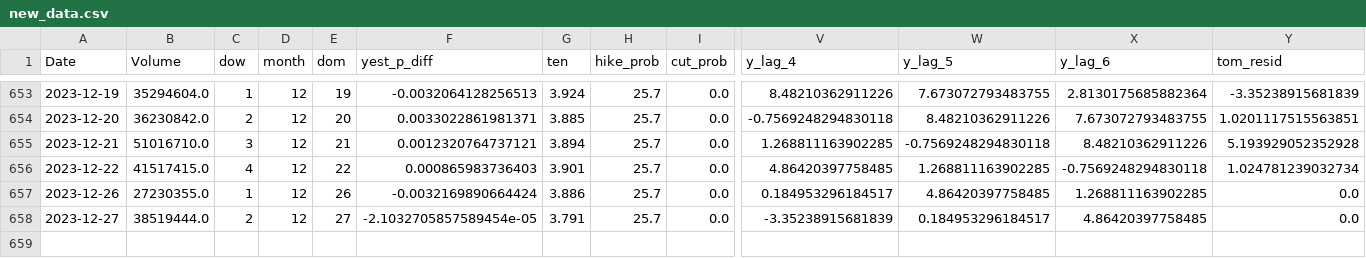
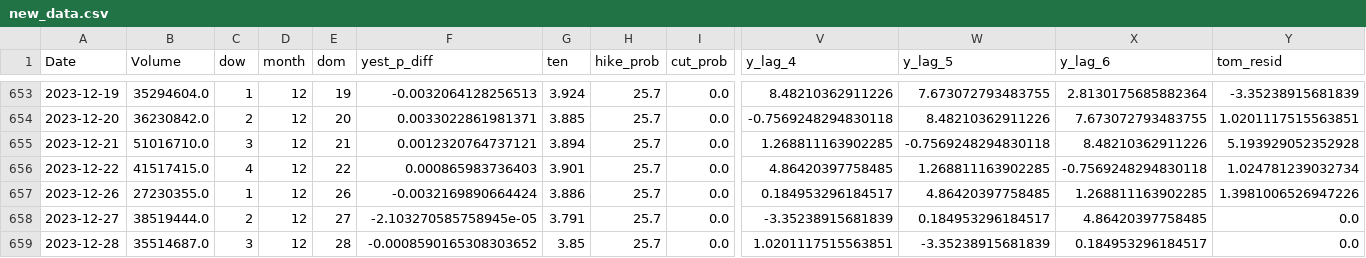
Before and after one commit to ksivitz/algo_info, a CSV file: new_data.csv, drawn as a sheet; only a part is shown, gaps mark what is left out; rows hold the shown columns only; the diff names each change by its address in the sheet, - before the commit and + after, or states it on an @@ line.

Commit message:
your_commit_message

```diff
--- a/new_data.csv
+++ b/new_data.csv
-Y657 (tom_resid): 0.0
+Y657 (tom_resid): 1.3981006526947226
-F658 (yest_p_diff): -2.1032705857589454e-05
+F658 (yest_p_diff): -2.103270585758945e-05
+row 659: 2023-12-28 | 35514687.0 | 3 | 12 | 28 | -0.0008590165308303652 | 3.85 | 25.7 | 0.0 | 1.0201117515563851 | -3.35238915681839 | 0.184953296184517 | 0.0
```
